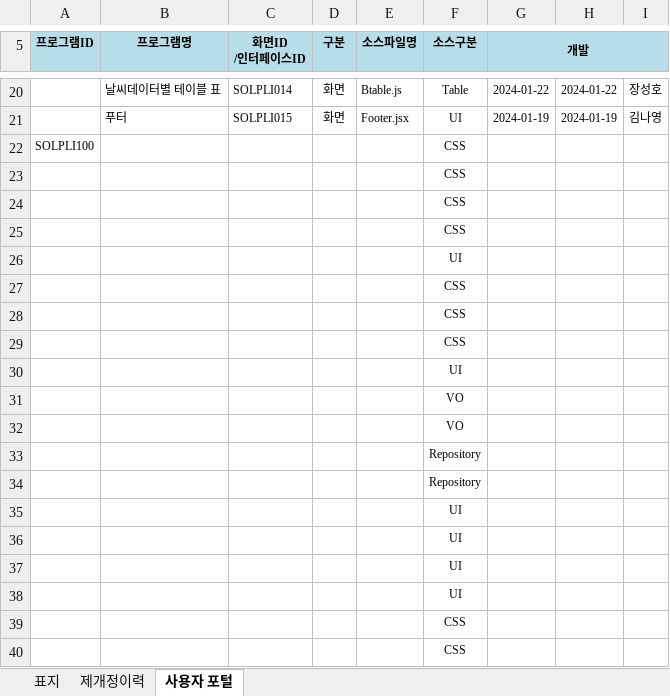
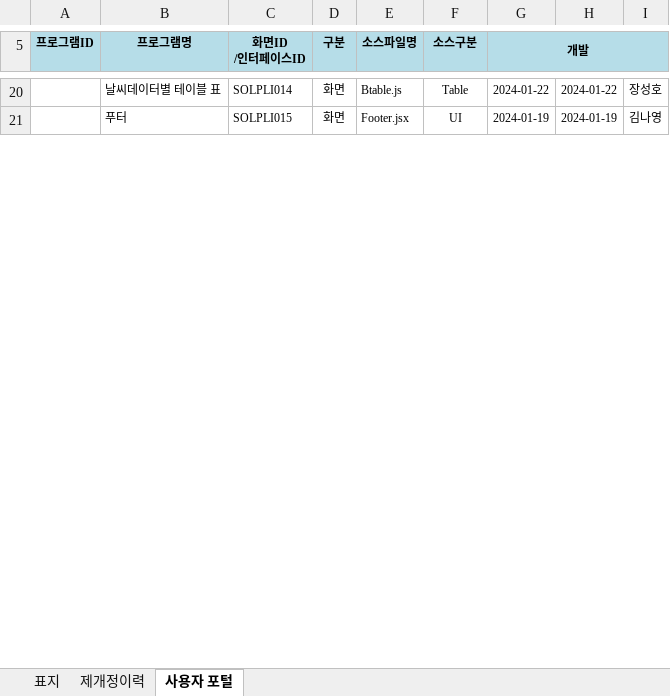
Before and after one commit to yoon0718/solar-power-forecast, an Excel workbook: 서류/3.프로그램목록(KEP_SOL_PLI).xlsx, sheet 사용자 포털, drawn as a sheet; only a part is shown, gaps mark what is left out; values as stored, in another font and other column widths than the file's, no borders; charts and pictures not drawn; removed rows and columns are numbered as before the commit, all else as after; the diff covers the shown part only; the diff names each change by its address in the sheet, - before the commit and + after, or states it on an @@ line.

```diff
--- a/서류/3.프로그램목록(KEP_SOL_PLI).xlsx (sheet 사용자 포털)
+++ b/서류/3.프로그램목록(KEP_SOL_PLI).xlsx (sheet 사용자 포털)
-row 22: SOLPLI100 |  |  |  |  | CSS
-row 23:  |  |  |  |  | CSS
-row 24:  |  |  |  |  | CSS
-row 25:  |  |  |  |  | CSS
-row 26:  |  |  |  |  | UI
-row 27:  |  |  |  |  | CSS
-row 28:  |  |  |  |  | CSS
-row 29:  |  |  |  |  | CSS
-row 30:  |  |  |  |  | UI
-row 31:  |  |  |  |  | VO
-row 32:  |  |  |  |  | VO
-row 33:  |  |  |  |  | Repository
-row 34:  |  |  |  |  | Repository
-row 35:  |  |  |  |  | UI
-row 36:  |  |  |  |  | UI
-row 37:  |  |  |  |  | UI
-row 38:  |  |  |  |  | UI
-row 39:  |  |  |  |  | CSS
-row 40:  |  |  |  |  | CSS
```
Also changed, not shown: 34 added rows and 17 removed rows elsewhere in this sheet, sheet 제개정이력, sheet 표지, charts or pictures, 서류/1.회의록(KEP_SOL_REC).xlsx, 서류/2.요구사항정의서(KEP_SOL_RSR).xlsx.
